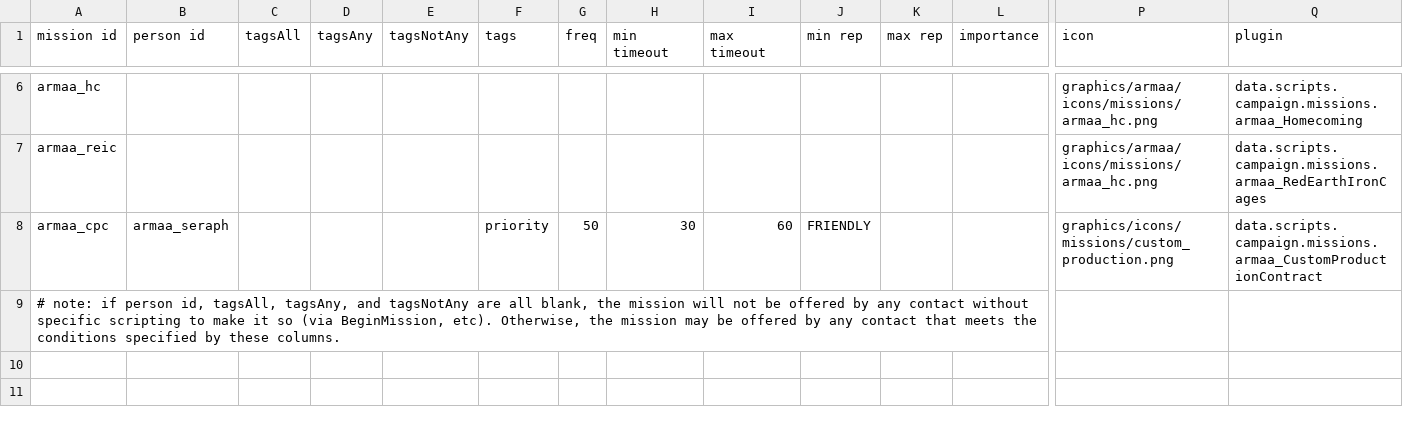
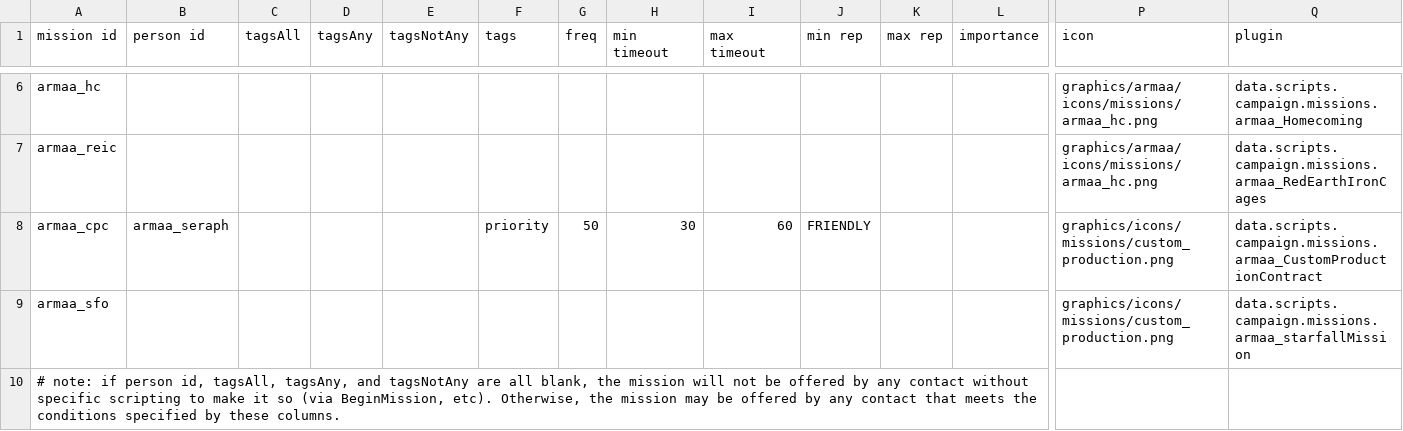
Before and after one commit to gomarz/SS-armaa, a CSV file: data/campaign/person_missions.csv, drawn as a sheet; only a part is shown, gaps mark what is left out; rows hold the shown columns only; the diff names each change by its address in the sheet, - before the commit and + after, or states it on an @@ line.

```diff
--- a/data/campaign/person_missions.csv
+++ b/data/campaign/person_missions.csv
+row 9: armaa_sfo |  |  |  |  |  |  |  |  |  |  |  | graphics/icons/missions/custom_production.png | data.scripts.campaign.missions.armaa_starfallMission
```
Also changed, not shown: data/hulls/ship_data.csv, 45 other files.
